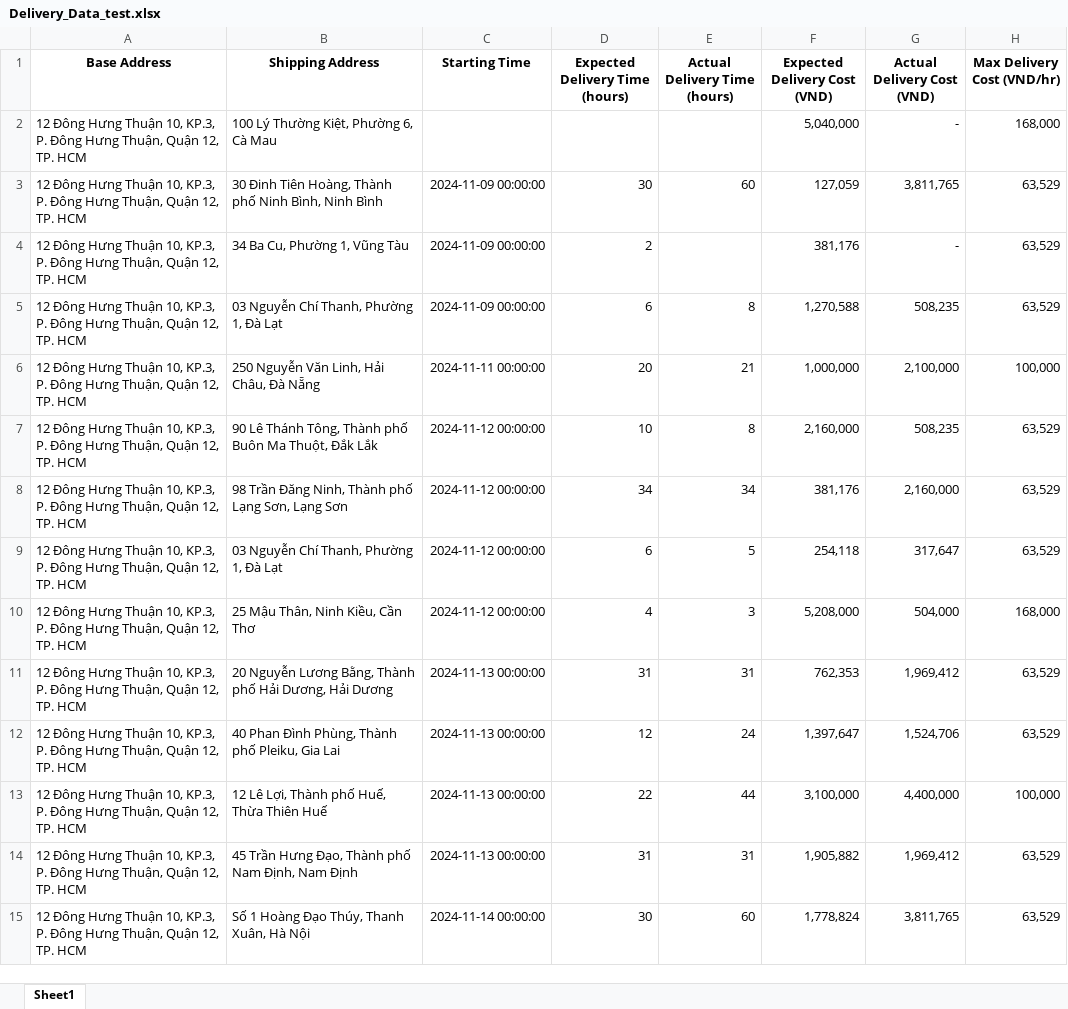
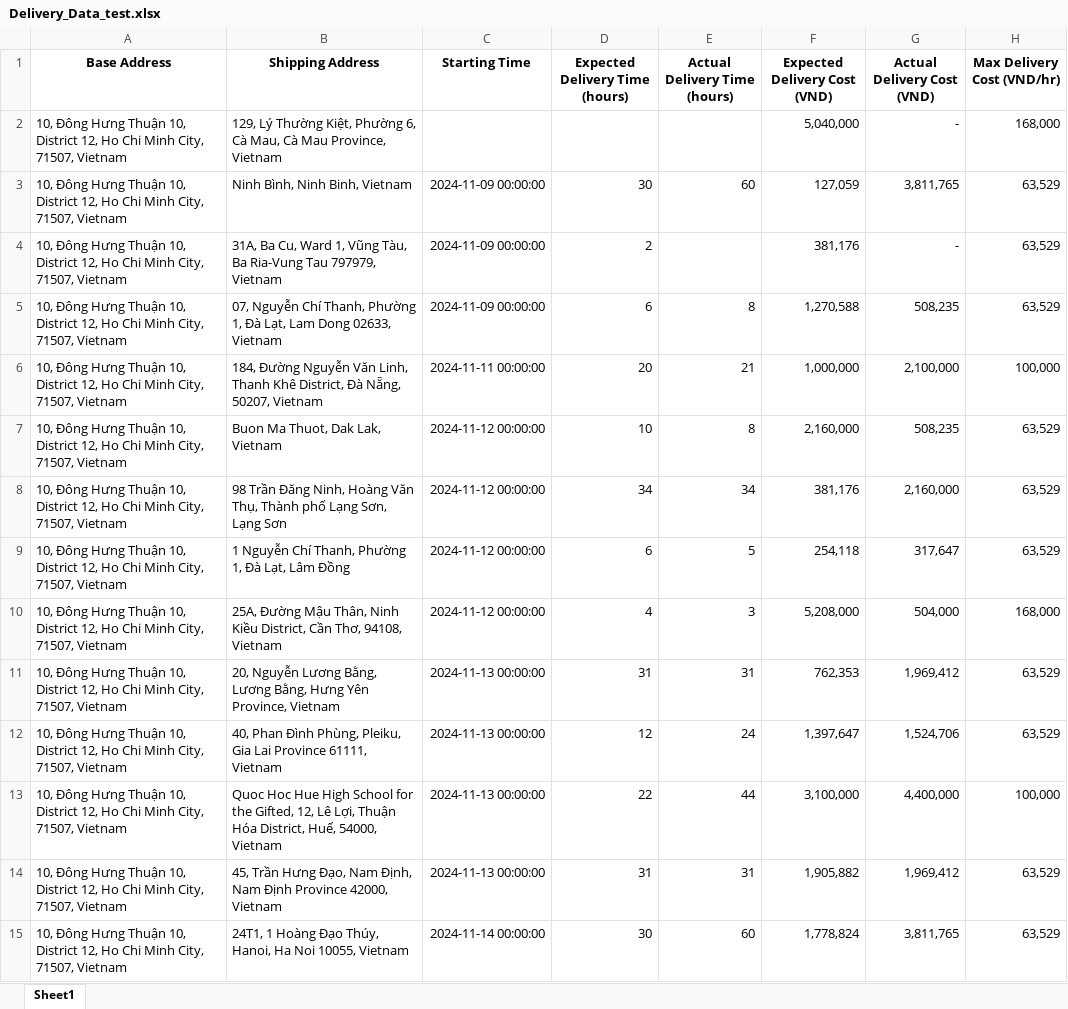
Before and after one commit to Thomasvole/ThachLeVo_RetroTrack, an Excel workbook: uploads/Delivery_Data_test.xlsx, sheet Sheet1, drawn as a sheet; only a part is shown; values as stored, in another font and other column widths than the file's, no borders; the diff covers the shown part only; the diff names each change by its address in the sheet, - before the commit and + after, or states it on an @@ line.

```diff
--- a/uploads/Delivery_Data_test.xlsx (sheet Sheet1)
+++ b/uploads/Delivery_Data_test.xlsx (sheet Sheet1)
-A2:A15 (Base Address): 12 Đông Hưng Thuận 10, KP.3, P. Đông Hưng Thuận, Quận 12, TP. HCM
+A2:A15 (Base Address): 10, Đông Hưng Thuận 10, District 12, Ho Chi Minh City, 71507, Vietnam
-B2 (Shipping Address): 100 Lý Thường Kiệt, Phường 6, Cà Mau
+B2 (Shipping Address): 129, Lý Thường Kiệt, Phường 6, Cà Mau, Cà Mau Province, Vietnam
-B3 (Shipping Address): 30 Đinh Tiên Hoàng, Thành phố Ninh Bình, Ninh Bình
+B3 (Shipping Address): Ninh Bình, Ninh Binh, Vietnam
-B4 (Shipping Address): 34 Ba Cu, Phường 1, Vũng Tàu
+B4 (Shipping Address): 31A, Ba Cu, Ward 1, Vũng Tàu, Ba Ria-Vung Tau 797979, Vietnam
-B5 (Shipping Address): 03 Nguyễn Chí Thanh, Phường 1, Đà Lạt
+B5 (Shipping Address): 07, Nguyễn Chí Thanh, Phường 1, Đà Lạt, Lam Dong 02633, Vietnam
-B6 (Shipping Address): 250 Nguyễn Văn Linh, Hải Châu, Đà Nẵng
+B6 (Shipping Address): 184, Đường Nguyễn Văn Linh, Thanh Khê District, Đà Nẵng, 50207, Vietnam
-B7 (Shipping Address): 90 Lê Thánh Tông, Thành phố Buôn Ma Thuột, Đắk Lắk
+B7 (Shipping Address): Buon Ma Thuot, Dak Lak, Vietnam
-B8 (Shipping Address): …Đăng Ninh, Thành phố…
+B8 (Shipping Address): …Đăng Ninh, Hoàng Văn Thụ, Thành phố…
-B9 (Shipping Address): 03 Nguyễn Chí Thanh, Phường 1, Đà Lạt
+B9 (Shipping Address): 1 Nguyễn Chí Thanh, Phường 1, Đà Lạt, Lâm Đồng
-B10 (Shipping Address): 25 Mậu Thân, Ninh Kiều, Cần Thơ
+B10 (Shipping Address): 25A, Đường Mậu Thân, Ninh Kiều District, Cần Thơ, 94108, Vietnam
-B11 (Shipping Address): 20 Nguyễn Lương Bằng, Thành phố Hải Dương, Hải Dương
+B11 (Shipping Address): 20, Nguyễn Lương Bằng, Lương Bằng, Hưng Yên Province, Vietnam
-B12 (Shipping Address): 40 Phan Đình Phùng, Thành phố Pleiku, Gia Lai
+B12 (Shipping Address): 40, Phan Đình Phùng, Pleiku, Gia Lai Province 61111, Vietnam
-B13 (Shipping Address): 12 Lê Lợi, Thành phố Huế, Thừa Thiên Huế
+B13 (Shipping Address): Quoc Hoc Hue High School for the Gifted, 12, Lê Lợi, Thuận Hóa District, Huế, 54000, Vietnam
-B14 (Shipping Address): 45 Trần Hưng Đạo, Thành phố Nam Định, Nam Định
+B14 (Shipping Address): 45, Trần Hưng Đạo, Nam Định, Nam Định Province 42000, Vietnam
-B15 (Shipping Address): Số 1 Hoàng Đạo Thúy, Thanh Xuân, Hà Nội
+B15 (Shipping Address): 24T1, 1 Hoàng Đạo Thúy, Hanoi, Ha Noi 10055, Vietnam
```
Also changed, not shown: 215 edited cells elsewhere in this sheet, 12 other files.
